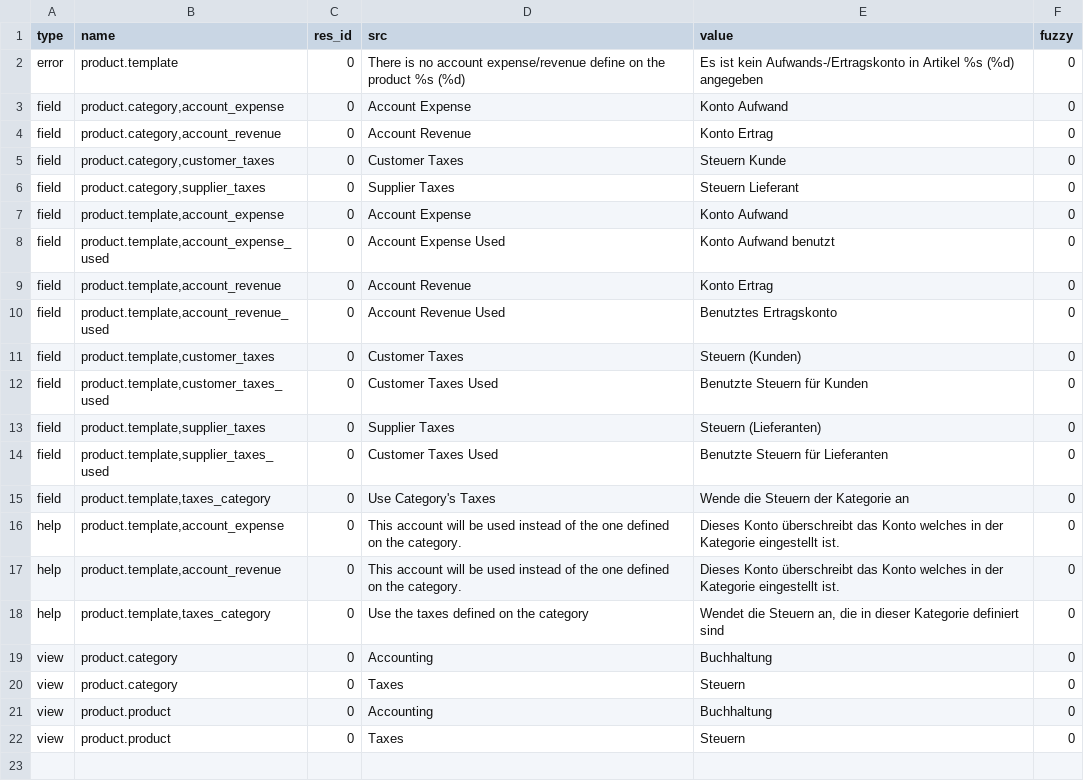
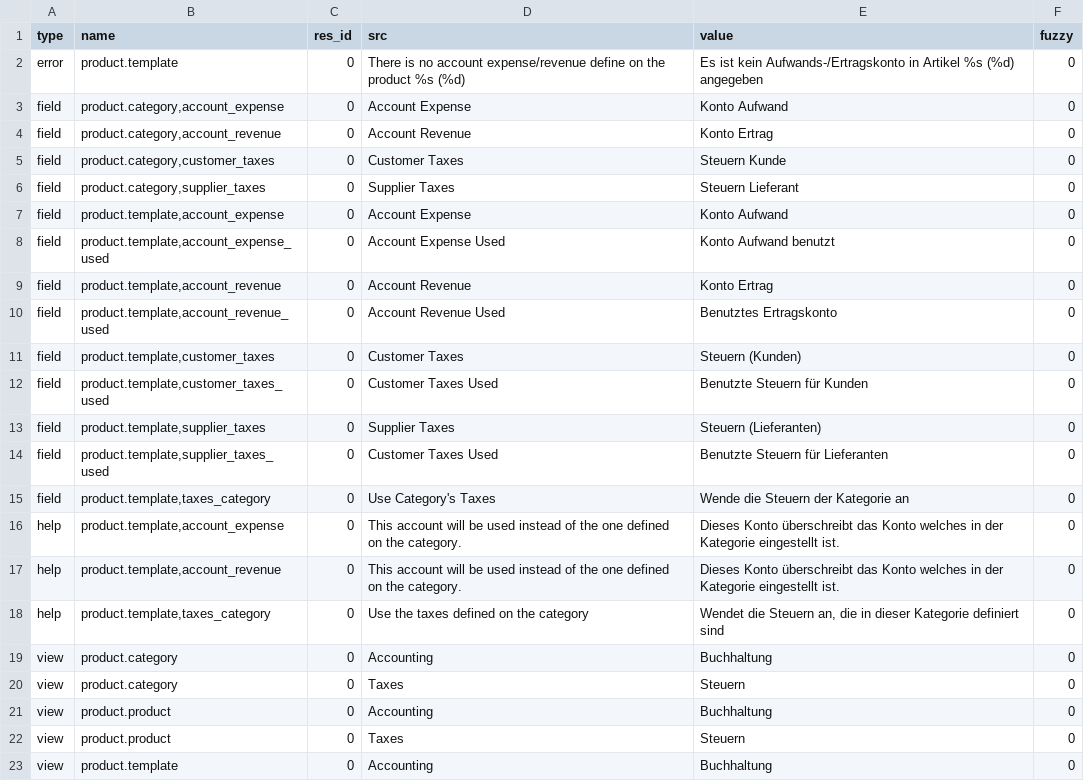
Before and after one commit to h4ck3rm1k3/account_product, a CSV file: de_DE.csv, drawn as a sheet.

Commit message:
updated translation for de_DE

```diff
--- a/de_DE.csv
+++ b/de_DE.csv
@@ -22 +22,2 @@ view,product.product,0,Accounting,Buchhaltung,0
 view,product.product,0,Taxes,Steuern,0
+view,product.template,0,Accounting,Buchhaltung,0
```
